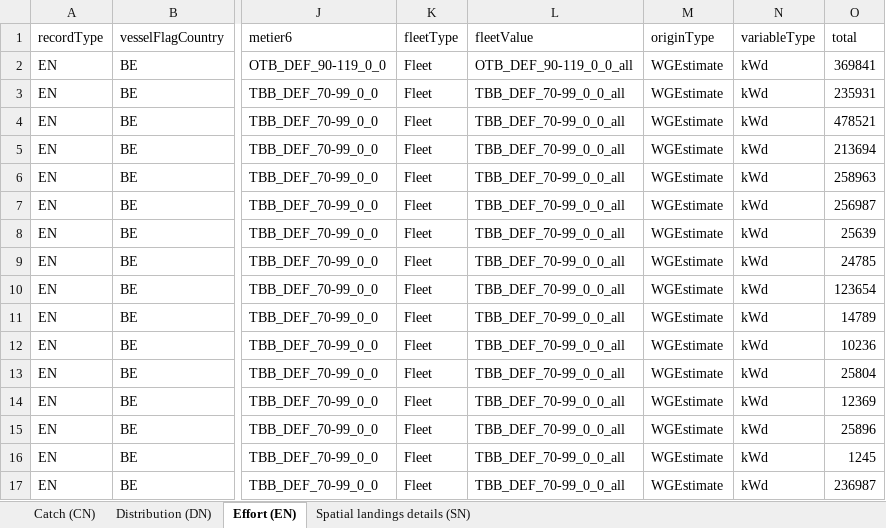
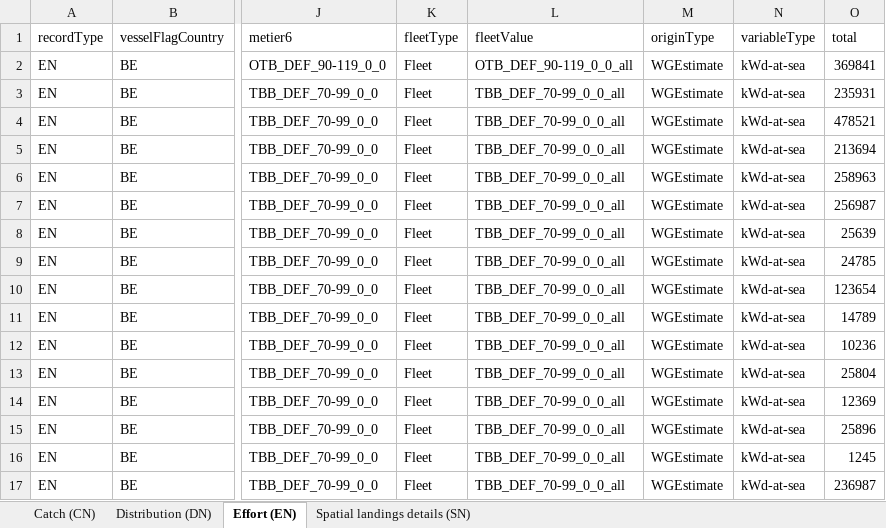
Before and after one commit to ices-tools-dev/RDBES, an Excel workbook: CEF and SCF formats/Example1_CEF_v17.xlsx, sheet Effort (EN), drawn as a sheet; only a part is shown, gaps mark what is left out; values as stored, in another font and other column widths than the file's, no borders; the diff names each change by its address in the sheet, - before the commit and + after, or states it on an @@ line.

Commit message:
Updated codes in EN.variableType

```diff
--- a/CEF and SCF formats/Example1_CEF_v17.xlsx (sheet Effort (EN))
+++ b/CEF and SCF formats/Example1_CEF_v17.xlsx (sheet Effort (EN))
-N2:N17 (variableType): kWd
+N2:N17 (variableType): kWd-at-sea
```
Also changed, not shown: CEF and SCF formats/Example2_CEF_v17.xlsx, CEF and SCF formats/Example3_CEF_v17.xlsx.
